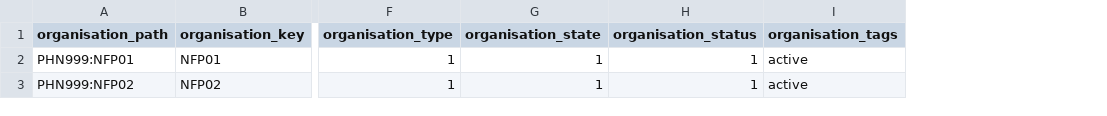
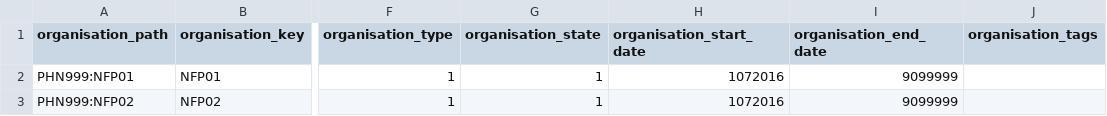
Before and after one commit to logicly-au/pmhc-mds-spec-wayback, a CSV file: doc/data-specification/_data/organisations.csv, drawn as a sheet; only a part is shown, gaps mark what is left out; removed rows and columns are numbered as before the commit, all else as after; the diff names each change by its address in the sheet, - before the commit and + after, or states it on an @@ line.

```diff
--- a/doc/data-specification/_data/organisations.csv
+++ b/doc/data-specification/_data/organisations.csv
-column H (organisation_status), rows 2-3: 1 | 1
+column H (organisation_start_date), rows 2-3: 1072016 | 1072016
+column I (organisation_end_date), rows 2-3: 9099999 | 9099999
-J2:J3 (organisation_tags): active
+J2:J3 (organisation_tags): (empty)
```
Also changed, not shown: doc/data-specification/_data/sidas.csv, 24 other files.
